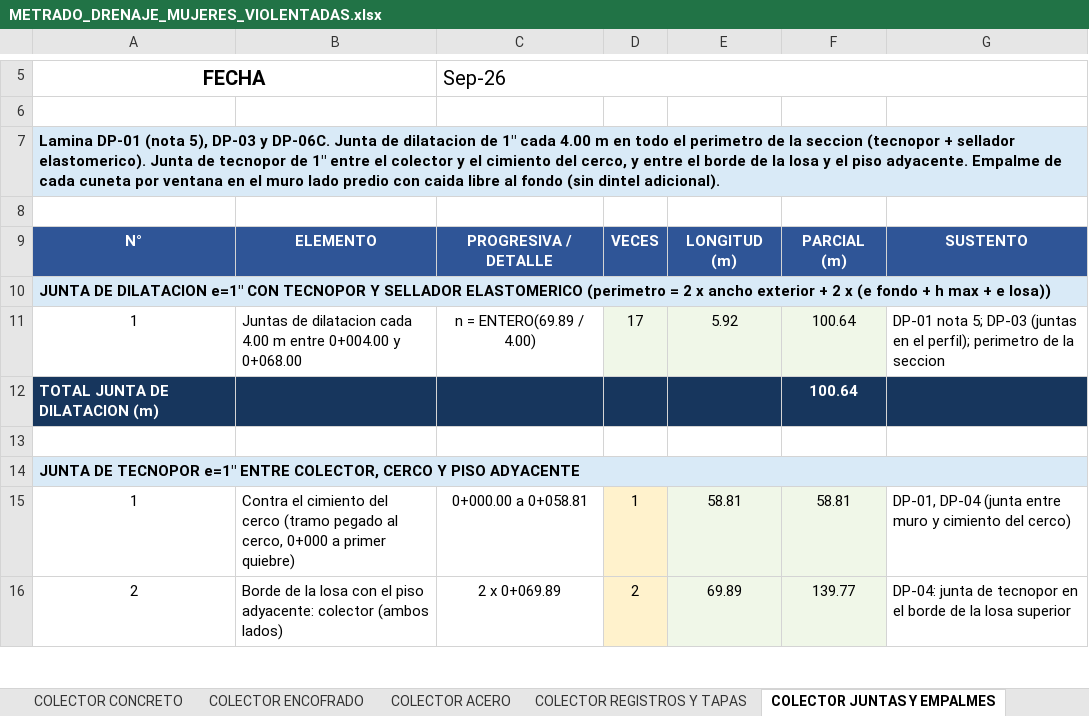
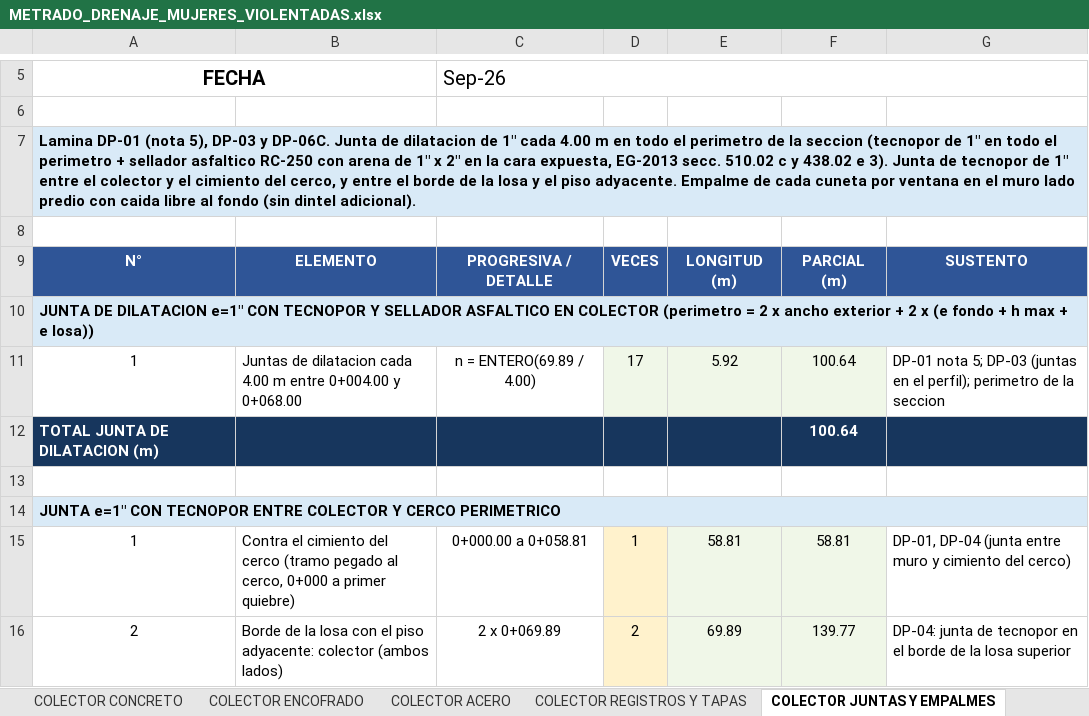
Before and after one commit to josedelcarmenpizarrosuarez10-debug/holaaa, an Excel workbook: entregables/METRADO_DRENAJE_MUJERES_VIOLENTADAS.xlsx, sheet COLECTOR JUNTAS Y EMPALMES, drawn as a sheet; only a part is shown, gaps mark what is left out; values as stored, in another font and other column widths than the file's, no borders; the diff names each change by its address in the sheet, - before the commit and + after, or states it on an @@ line.

```diff
--- a/entregables/METRADO_DRENAJE_MUJERES_VIOLENTADAS.xlsx (sheet COLECTOR JUNTAS Y EMPALMES)
+++ b/entregables/METRADO_DRENAJE_MUJERES_VIOLENTADAS.xlsx (sheet COLECTOR JUNTAS Y EMPALMES)
-A7: …seccion (tecnopor + sellador elastomerico). Junta de…
+A7: …seccion (tecnopor de 1" en todo el perimetro + sellador asfaltico RC-250 con arena de 1" x 2" en la cara expuesta, EG-2013 secc. 510.02 c y 438.02 e 3). Junta de…
-A10: …Y SELLADOR ELASTOMERICO (perimetro =…
+A10: …Y SELLADOR ASFALTICO EN COLECTOR (perimetro =…
-A14: JUNTA DE TECNOPOR e=1" ENTRE COLECTOR, CERCO Y PISO ADYACENTE
+A14: JUNTA e=1" CON TECNOPOR ENTRE COLECTOR Y CERCO PERIMETRICO
```
Also changed, not shown: sheet COLECTOR INSUMOS, sheet RESUMEN, sheet PLANILLA GENERAL DE METRADOS, 5 other files.
